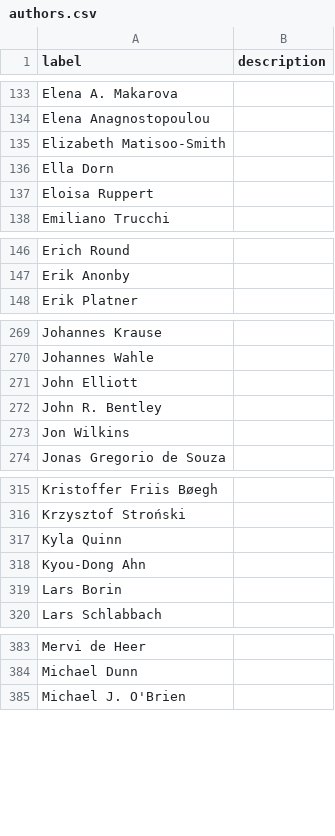
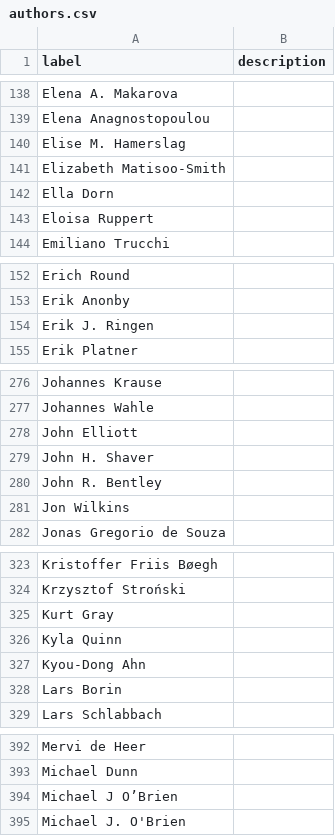
Before and after one commit to SimonGreenhill/LangPhyDB, a CSV file: terms/authors.csv, drawn as a sheet; only a part is shown, gaps mark what is left out; the diff covers the shown part only.

```diff
--- a/terms/authors.csv
+++ b/terms/authors.csv
@@ -134,2 +139,3 @@ Elena A. Makarova,
 Elena Anagnostopoulou,
+Elise M. Hamerslag,
 Elizabeth Matisoo-Smith,
@@ -147,2 +153,3 @@ Erich Round,
 Erik Anonby,
+Erik J. Ringen,
 Erik Platner,
@@ -271,2 +278,3 @@ Johannes Wahle,
 John Elliott,
+John H. Shaver,
 John R. Bentley,
@@ -316,2 +324,3 @@ Kristoffer Friis Bøegh,
 Krzysztof Stroński,
+Kurt Gray,
 Kyla Quinn,
@@ -384,2 +393,3 @@ Mervi de Heer,
 Michael Dunn,
+Michael J O’Brien,
 Michael J. O'Brien,
```
Also changed, not shown: 13 added rows elsewhere in this file, 8 other files.
